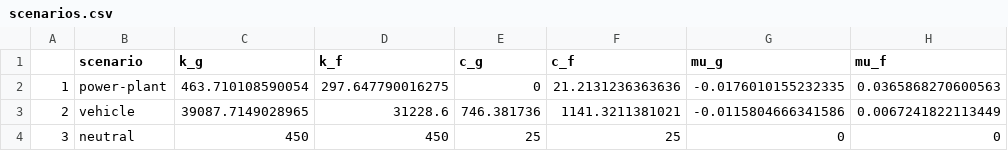
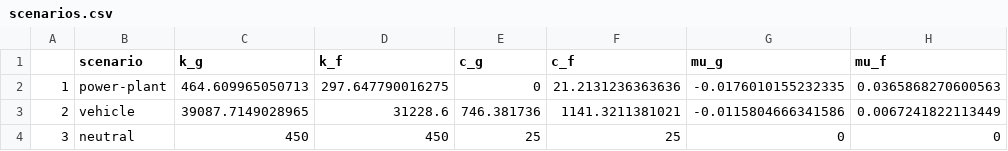
Before and after one commit to rffscghg/OPEX-CAPEX, a CSV file: data/scenarios.csv, drawn as a sheet; only a part is shown; the diff names each change by its address in the sheet, - before the commit and + after, or states it on an @@ line.

```diff
--- a/data/scenarios.csv
+++ b/data/scenarios.csv
-C2 (k_g): 463.710108590054
+C2 (k_g): 464.609965050713
```
Also changed, not shown: 3 other files.
